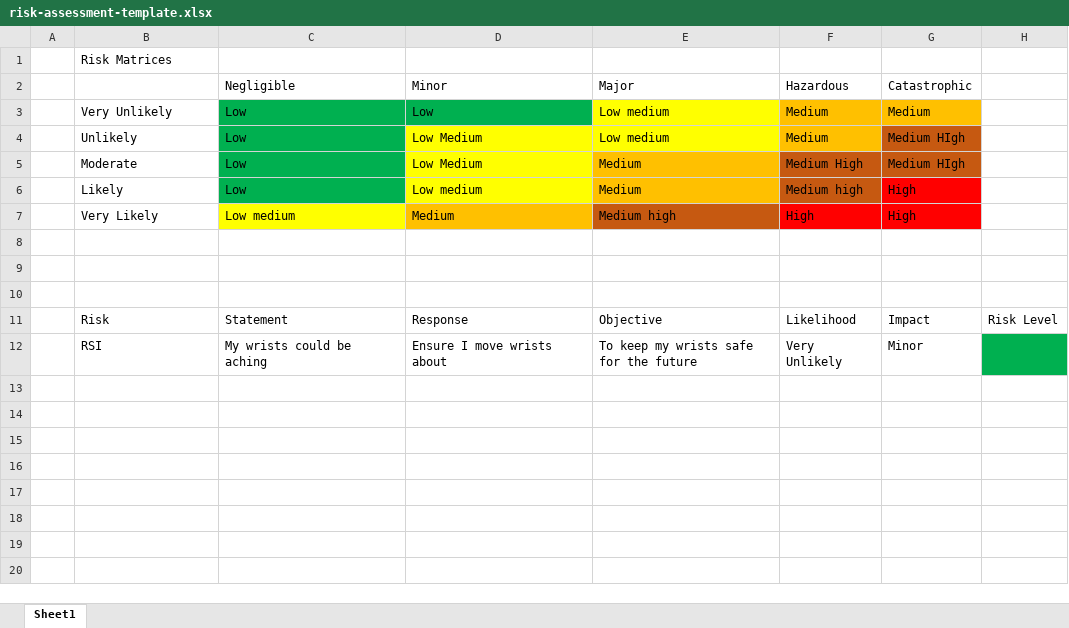
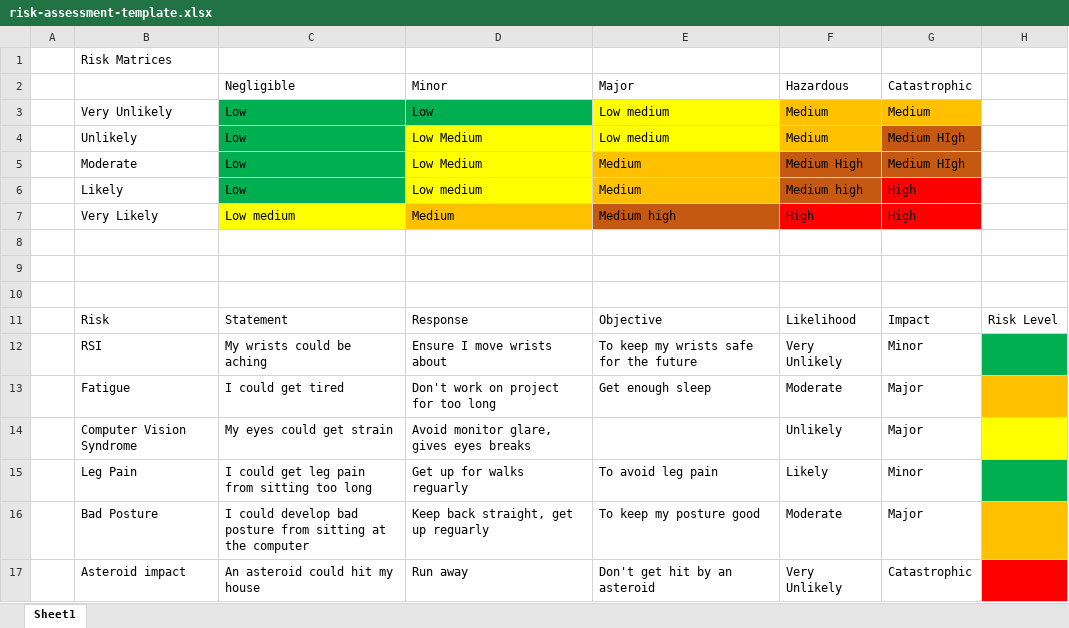
Before and after one commit to Innerpsyche/SpringDrinksProject, an Excel workbook: risk-assessment-template.xlsx, sheet Sheet1, drawn as a sheet; values as stored, in another font and other column widths than the file's, no borders; the diff names each change by its address in the sheet, - before the commit and + after, or states it on an @@ line.

```diff
--- a/risk-assessment-template.xlsx (sheet Sheet1)
+++ b/risk-assessment-template.xlsx (sheet Sheet1)
+row 13:  | Fatigue | I could get tired | Don't work on project for too long | Get enough sleep | Moderate | Major
+row 14:  | Computer Vision Syndrome | My eyes could get strain | Avoid monitor glare, gives eyes breaks |  | Unlikely | Major
+row 15:  | Leg Pain | I could get leg pain from sitting too long | Get up for walks reguarly | To avoid leg pain | Likely | Minor
+row 16:  | Bad Posture | I could develop bad posture from sitting at the computer | Keep back straight, get up reguarly | To keep my posture good | Moderate | Major
+row 17:  | Asteroid impact | An asteroid could hit my house | Run away | Don't get hit by an asteroid | Very Unlikely | Catastrophic
```
Also changed, not shown: 8 other files.
